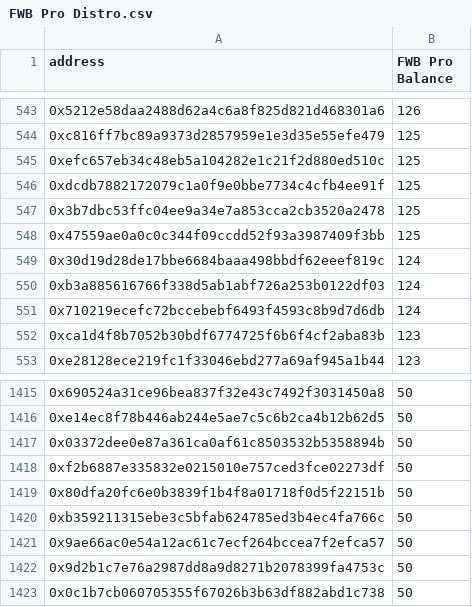
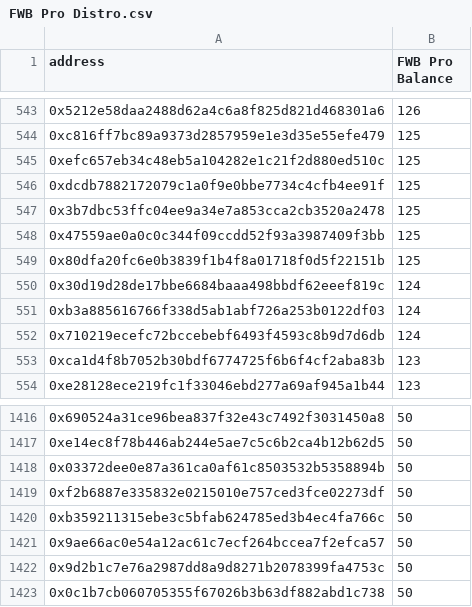
Before and after one commit to coopahtroopanew/fwb, a CSV file: FWB Pro Distro.csv, drawn as a sheet; only a part is shown, gaps mark what is left out; removed rows and columns are numbered as before the commit, all else as after; the diff names each change by its address in the sheet, - before the commit and + after, or states it on an @@ line.

Commit message:
Update FWB Pro Distro.csv

```diff
--- a/FWB Pro Distro.csv
+++ b/FWB Pro Distro.csv
+row 549: 0x80dfa20fc6e0b3839f1b4f8a01718f0d5f22151b | 125
-row 1419: 0x80dfa20fc6e0b3839f1b4f8a01718f0d5f22151b | 50
```
